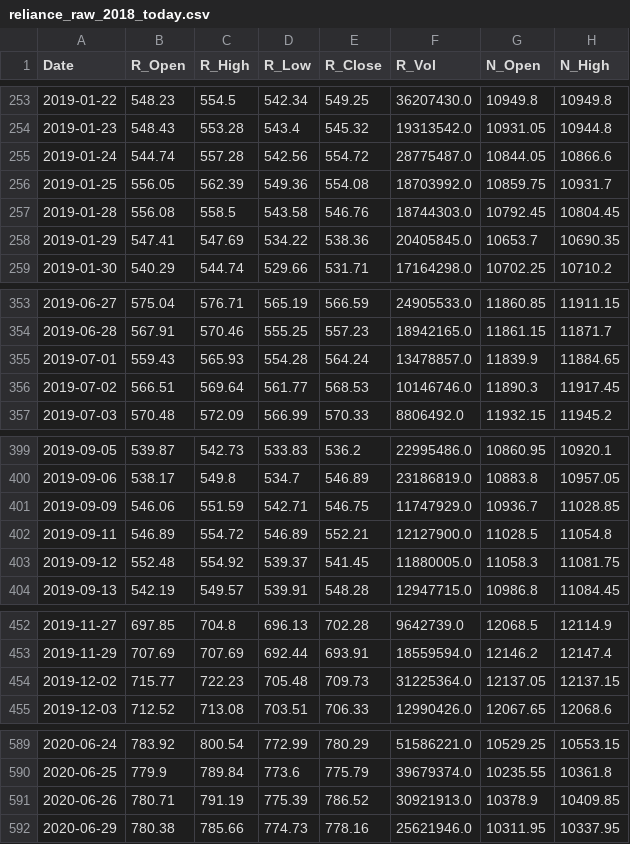
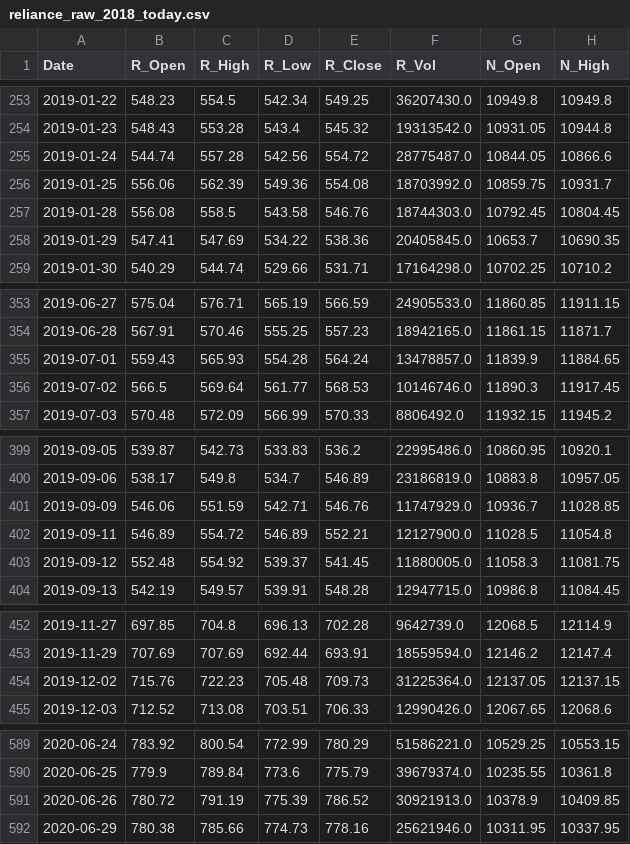
Before and after one commit to AJ-F98/Reliance-Stock-Predictor-v2, a CSV file: reliance_raw_2018_today.csv, drawn as a sheet; only a part is shown, gaps mark what is left out; the diff covers the shown part only; the diff names each change by its address in the sheet, - before the commit and + after, or states it on an @@ line.

```diff
--- a/reliance_raw_2018_today.csv
+++ b/reliance_raw_2018_today.csv
-B256 (R_Open): 556.05
+B256 (R_Open): 556.06
-B356 (R_Open): 566.51
+B356 (R_Open): 566.5
-E401 (R_Close): 546.75
+E401 (R_Close): 546.76
-B454 (R_Open): 715.77
+B454 (R_Open): 715.76
-B591 (R_Open): 780.71
+B591 (R_Open): 780.72
```
Also changed, not shown: 18 edited cells elsewhere in this file, 4 other files.
